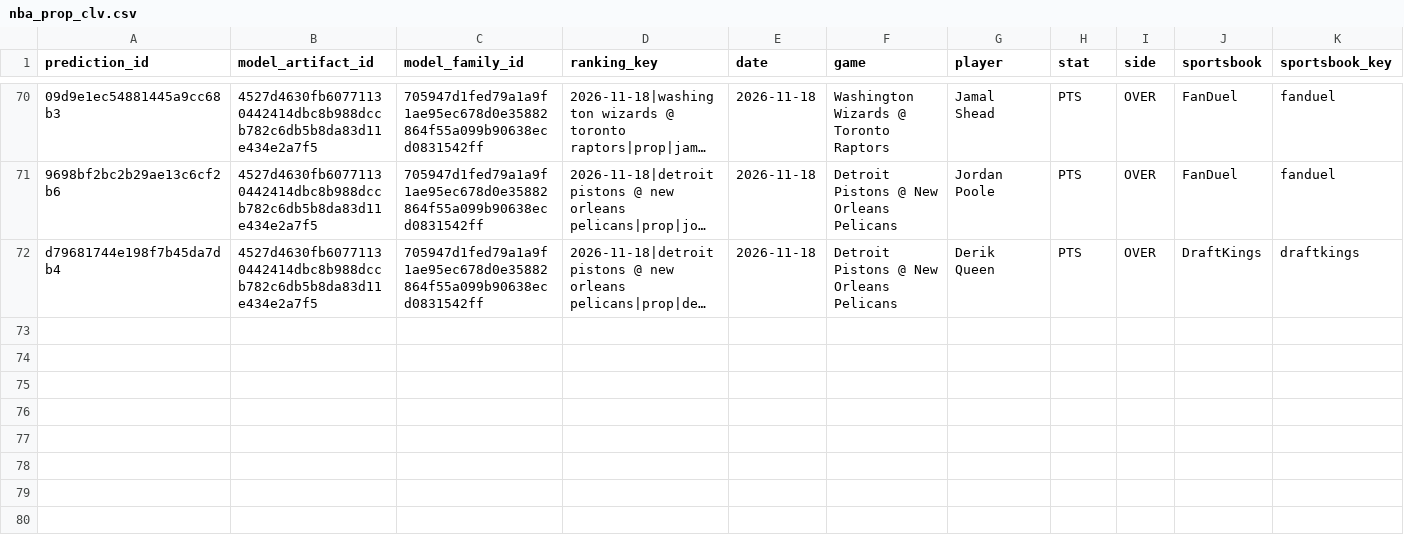
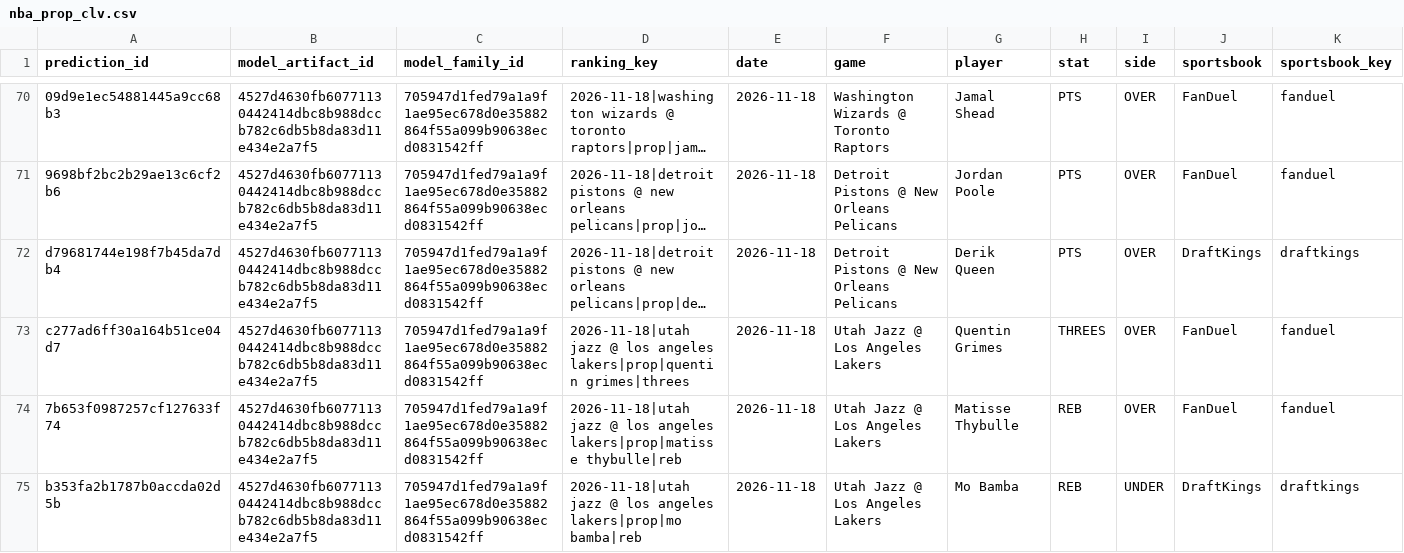
Before and after one commit to bigtyme2k3/Nba-model, a CSV file: data/tracking/nba_prop_clv.csv, drawn as a sheet; only a part is shown, gaps mark what is left out; long unchanged cells end in …; rows hold the shown columns only; the diff names each change by its address in the sheet, - before the commit and + after, or states it on an @@ line.

```diff
--- a/data/tracking/nba_prop_clv.csv
+++ b/data/tracking/nba_prop_clv.csv
+row 73: c277ad6ff30a164b51ce04d7 | 4527d4630fb60771130442414dbc8b988dccb782c6db5b8da83d11e434e2a7f5 | 705947d1fed79a1a9f1ae95ec678d0e35882864f55a099b90638ecd0831542ff | 2026-11-18|utah jazz @ los angeles lakers|prop|quentin grimes|threes | 2026-11-18 | Utah Jazz @ Los Angeles Lakers | Quentin Grimes | THREES | OVER | FanDuel | fanduel
+row 74: 7b653f0987257cf127633f74 | 4527d4630fb60771130442414dbc8b988dccb782c6db5b8da83d11e434e2a7f5 | 705947d1fed79a1a9f1ae95ec678d0e35882864f55a099b90638ecd0831542ff | 2026-11-18|utah jazz @ los angeles lakers|prop|matisse thybulle|reb | 2026-11-18 | Utah Jazz @ Los Angeles Lakers | Matisse Thybulle | REB | OVER | FanDuel | fanduel
+row 75: b353fa2b1787b0accda02d5b | 4527d4630fb60771130442414dbc8b988dccb782c6db5b8da83d11e434e2a7f5 | 705947d1fed79a1a9f1ae95ec678d0e35882864f55a099b90638ecd0831542ff | 2026-11-18|utah jazz @ los angeles lakers|prop|mo bamba|reb | 2026-11-18 | Utah Jazz @ Los Angeles Lakers | Mo Bamba | REB | UNDER | DraftKings | draftkings
```
Also changed, not shown: data/raw/scores.csv, data/raw/scores_2026-11-02.csv, 21 other files.
